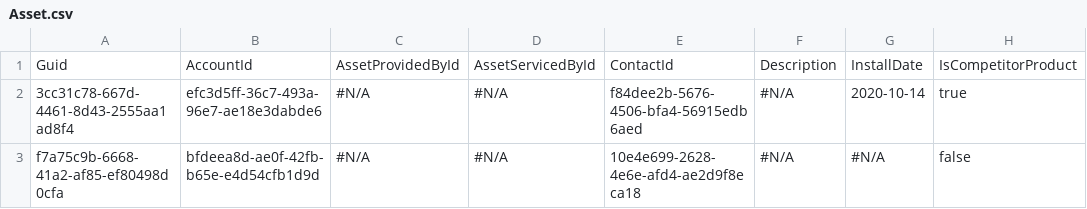
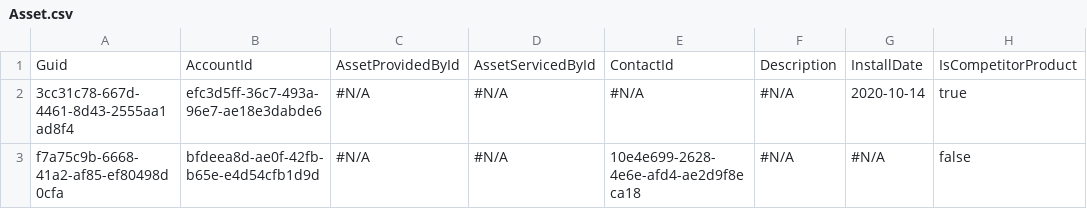
Before and after one commit to prodlytestuser/CPQTest10, a CSV file: Asset.csv, drawn as a sheet; only a part is shown; the diff names each change by its address in the sheet, - before the commit and + after, or states it on an @@ line.

```diff
--- a/Asset.csv
+++ b/Asset.csv
-E2: f84dee2b-5676-4506-bfa4-56915edb6aed
+E2: #N/A
```
Also changed, not shown: Case.csv, Contact.csv, 1 other file.
